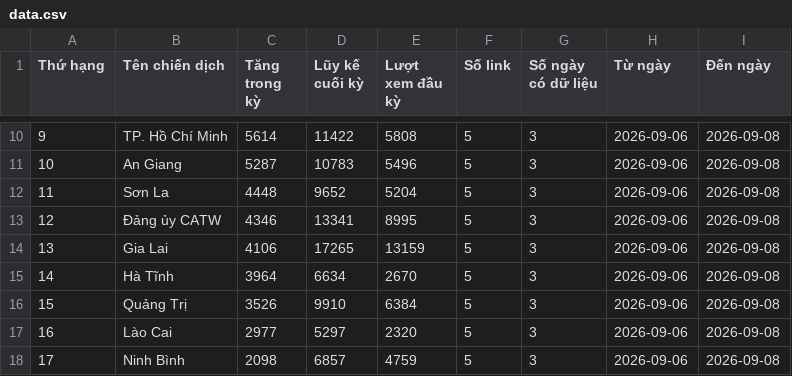
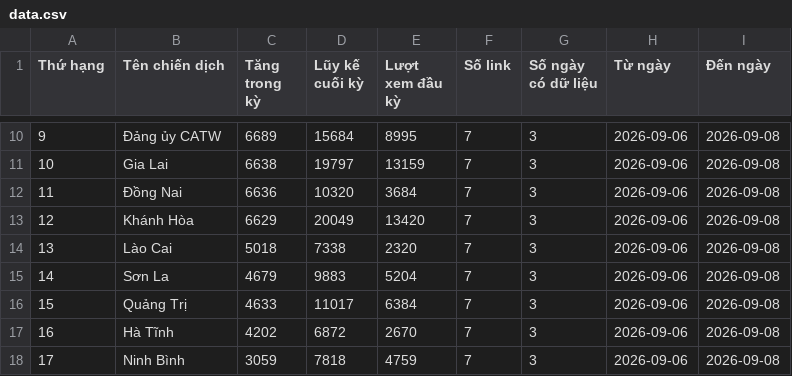
Before and after one commit to phuonglinh-ai/bangtongsaphuychuong, a CSV file: data.csv, drawn as a sheet; only a part is shown, gaps mark what is left out; the diff covers the shown part only.

```diff
--- a/data.csv
+++ b/data.csv
@@ -10,9 +10,9 @@
-9,TP. Hồ Chí Minh,5614,11422,5808,5,3,2026-09-06,2026-09-08
-10,An Giang,5287,10783,5496,5,3,2026-09-06,2026-09-08
-11,Sơn La,4448,9652,5204,5,3,2026-09-06,2026-09-08
-12,Đảng ủy CATW,4346,13341,8995,5,3,2026-09-06,2026-09-08
-13,Gia Lai,4106,17265,13159,5,3,2026-09-06,2026-09-08
-14,Hà Tĩnh,3964,6634,2670,5,3,2026-09-06,2026-09-08
-15,Quảng Trị,3526,9910,6384,5,3,2026-09-06,2026-09-08
-16,Lào Cai,2977,5297,2320,5,3,2026-09-06,2026-09-08
-17,Ninh Bình,2098,6857,4759,5,3,2026-09-06,2026-09-08
+9,Đảng ủy CATW,6689,15684,8995,7,3,2026-09-06,2026-09-08
+10,Gia Lai,6638,19797,13159,7,3,2026-09-06,2026-09-08
+11,Đồng Nai,6636,10320,3684,7,3,2026-09-06,2026-09-08
+12,Khánh Hòa,6629,20049,13420,7,3,2026-09-06,2026-09-08
+13,Lào Cai,5018,7338,2320,7,3,2026-09-06,2026-09-08
+14,Sơn La,4679,9883,5204,7,3,2026-09-06,2026-09-08
+15,Quảng Trị,4633,11017,6384,7,3,2026-09-06,2026-09-08
+16,Hà Tĩnh,4202,6872,2670,7,3,2026-09-06,2026-09-08
+17,Ninh Bình,3059,7818,4759,7,3,2026-09-06,2026-09-08
```
Also changed, not shown: 135 edited cells elsewhere in this file.
